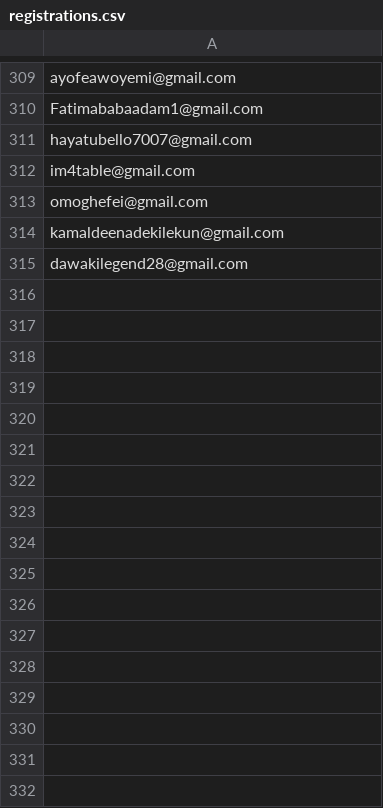
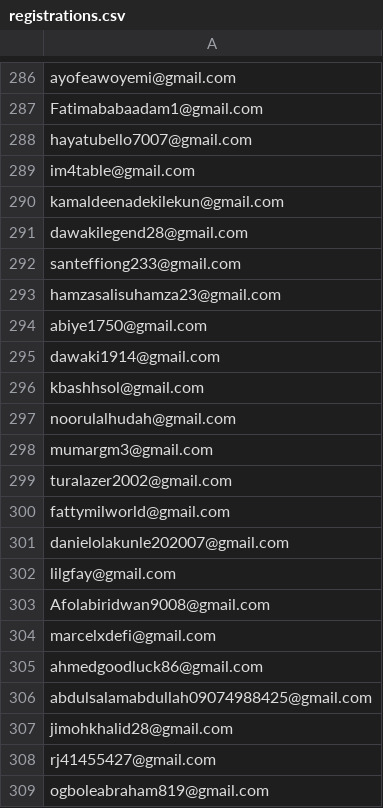
Before and after one commit to devel0x/electronero, a CSV file: ambassadors/fastapi-ambassador-leaderboard/data/registrations.csv, drawn as a sheet; only a part is shown, gaps mark what is left out; removed rows and columns are numbered as before the commit, all else as after; the diff covers the shown part only; the diff names each change by its address in the sheet, - before the commit and + after, or states it on an @@ line.

Commit message:
checkpoint

```diff
--- a/ambassadors/fastapi-ambassador-leaderboard/data/registrations.csv
+++ b/ambassadors/fastapi-ambassador-leaderboard/data/registrations.csv
-row 313: omoghefei@gmail.com
+row 292: santeffiong233@gmail.com
+row 293: hamzasalisuhamza23@gmail.com
+row 294: abiye1750@gmail.com
+row 295: dawaki1914@gmail.com
+row 296: kbashhsol@gmail.com
+row 297: noorulalhudah@gmail.com
+row 298: mumargm3@gmail.com
+row 299: turalazer2002@gmail.com
+row 300: fattymilworld@gmail.com
+row 301: danielolakunle202007@gmail.com
+row 302: lilgfay@gmail.com
+row 303: Afolabiridwan9008@gmail.com
+row 304: marcelxdefi@gmail.com
+row 305: ahmedgoodluck86@gmail.com
+row 306: abdulsalamabdullah09074988425@gmail.com
+row 307: jimohkhalid28@gmail.com
+row 308: rj41455427@gmail.com
+row 309: ogboleabraham819@gmail.com
```
Also changed, not shown: 20 added rows and 23 removed rows elsewhere in this file.
